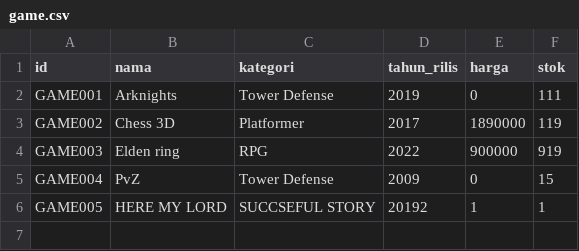
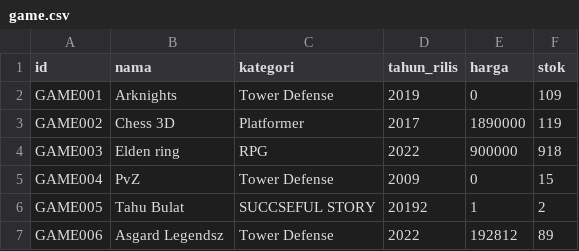
Before and after one commit to tubes-daspro-k10-2/bnmo, a CSV file: data/game.csv, drawn as a sheet; the diff names each change by its address in the sheet, - before the commit and + after, or states it on an @@ line.

```diff
--- a/data/game.csv
+++ b/data/game.csv
-F2 (stok): 111
+F2 (stok): 109
-F4 (stok): 919
+F4 (stok): 918
-B6 (nama): HERE MY LORD
+B6 (nama): Tahu Bulat
-F6 (stok): 1
+F6 (stok): 2
+row 7: GAME006 | Asgard Legendsz | Tower Defense | 2022 | 192812 | 89
```
Also changed, not shown: data/user.csv, 6 other files.
